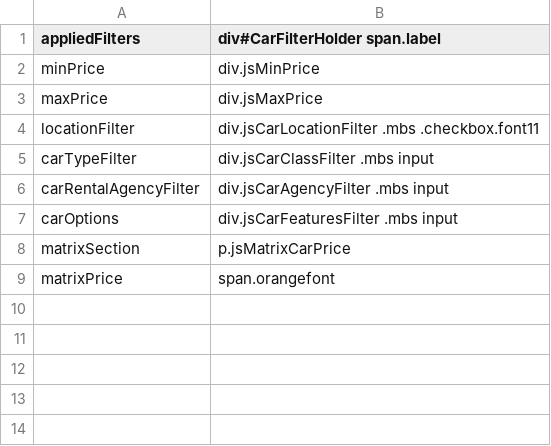
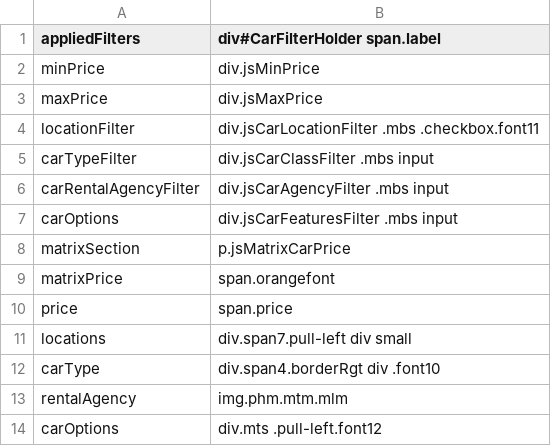
Before and after one commit to varun1308/rovia-automation, a CSV file: Rovia.UI.Automation.Tests/Controls/Car/CarFiltersControls.csv, drawn as a sheet.

Commit message:
Changed Filter Validation Strategy

```diff
--- a/Rovia.UI.Automation.Tests/Controls/Car/CarFiltersControls.csv
+++ b/Rovia.UI.Automation.Tests/Controls/Car/CarFiltersControls.csv
@@ -9 +9,6 @@ matrixSection,p.jsMatrixCarPrice
 matrixPrice,span.orangefont
+price,span.price
+locations,div.span7.pull-left div small
+carType,div.span4.borderRgt div .font10
+rentalAgency,img.phm.mtm.mlm
+carOptions,div.mts .pull-left.font12
```
Also changed, not shown: Rovia.UI.Automation.Tests/Controls/Activity/ActivityResultsFiltersControls.csv, Rovia.UI.Automation.Tests/Controls/Air/AirResultsFiltersControls.csv, 20 other files.
